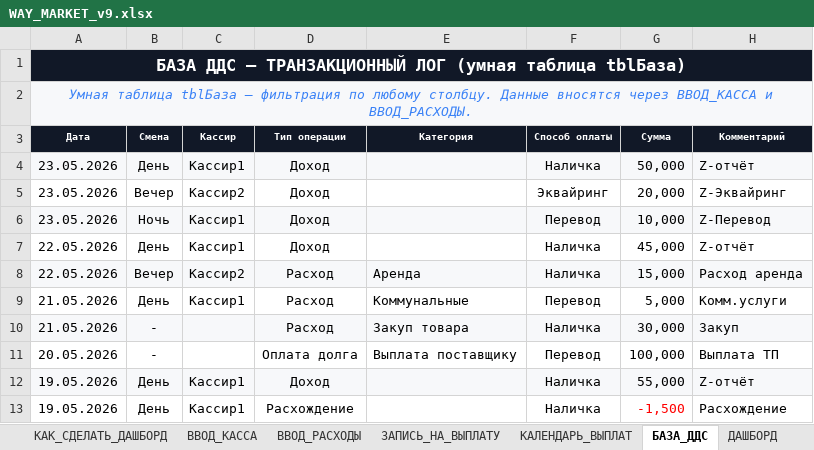
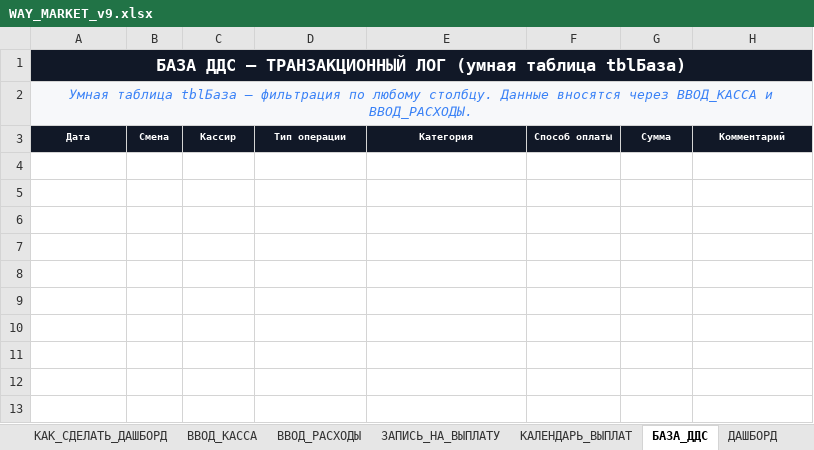
Before and after one commit to dexauron/Auron, an Excel workbook: WAY_MARKET_v9.xlsx, sheet БАЗА_ДДС, drawn as a sheet; values as stored, in another font and other column widths than the file's, no borders; conditional formats and table styles not drawn; the diff names each change by its address in the sheet, - before the commit and + after, or states it on an @@ line.

```diff
--- a/WAY_MARKET_v9.xlsx (sheet БАЗА_ДДС)
+++ b/WAY_MARKET_v9.xlsx (sheet БАЗА_ДДС)
-row 4: 23.05.2026 | День | Кассир1 | Доход |  | Наличка | 50,000 | Z-отчёт
-row 5: 23.05.2026 | Вечер | Кассир2 | Доход |  | Эквайринг | 20,000 | Z-Эквайринг
-row 6: 23.05.2026 | Ночь | Кассир1 | Доход |  | Перевод | 10,000 | Z-Перевод
-row 7: 22.05.2026 | День | Кассир1 | Доход |  | Наличка | 45,000 | Z-отчёт
-row 8: 22.05.2026 | Вечер | Кассир2 | Расход | Аренда | Наличка | 15,000 | Расход аренда
-row 9: 21.05.2026 | День | Кассир1 | Расход | Коммунальные | Перевод | 5,000 | Комм.услуги
-row 10: 21.05.2026 | - |  | Расход | Закуп товара | Наличка | 30,000 | Закуп
-row 11: 20.05.2026 | - |  | Оплата долга | Выплата поставщику | Перевод | 100,000 | Выплата ТП
-row 12: 19.05.2026 | День | Кассир1 | Доход |  | Наличка | 55,000 | Z-отчёт
-row 13: 19.05.2026 | День | Кассир1 | Расхождение |  | Наличка | -1,500 | Расхождение
```
Also changed, not shown: sheet КАЛЕНДАРЬ_ВЫПЛАТ, charts or pictures.
